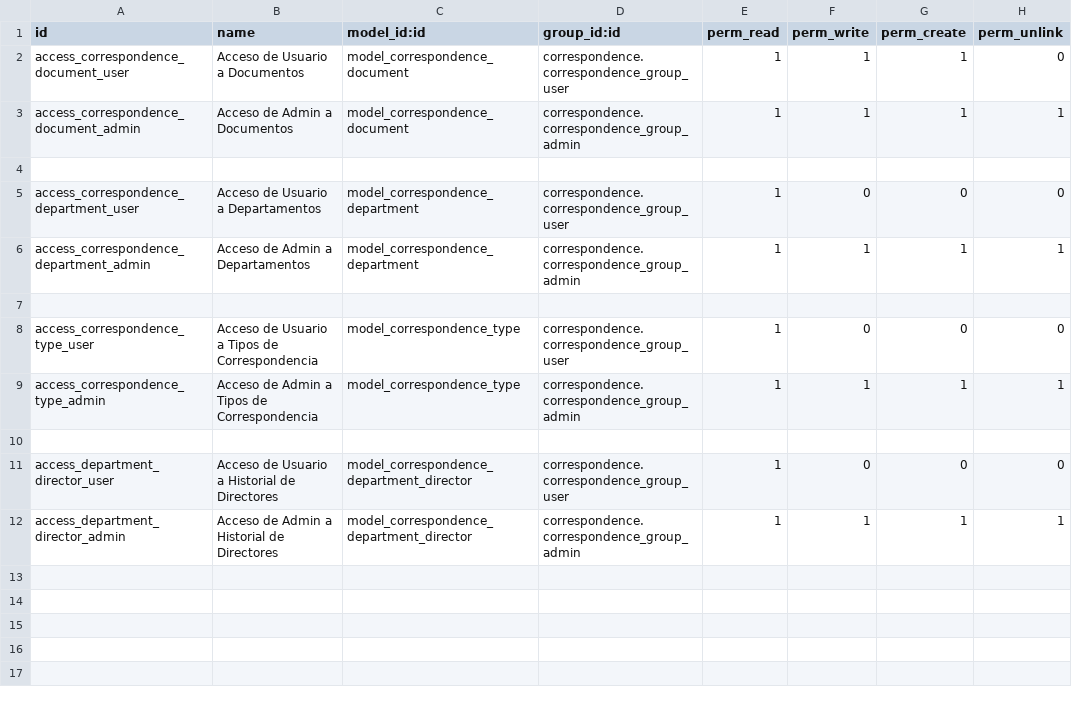
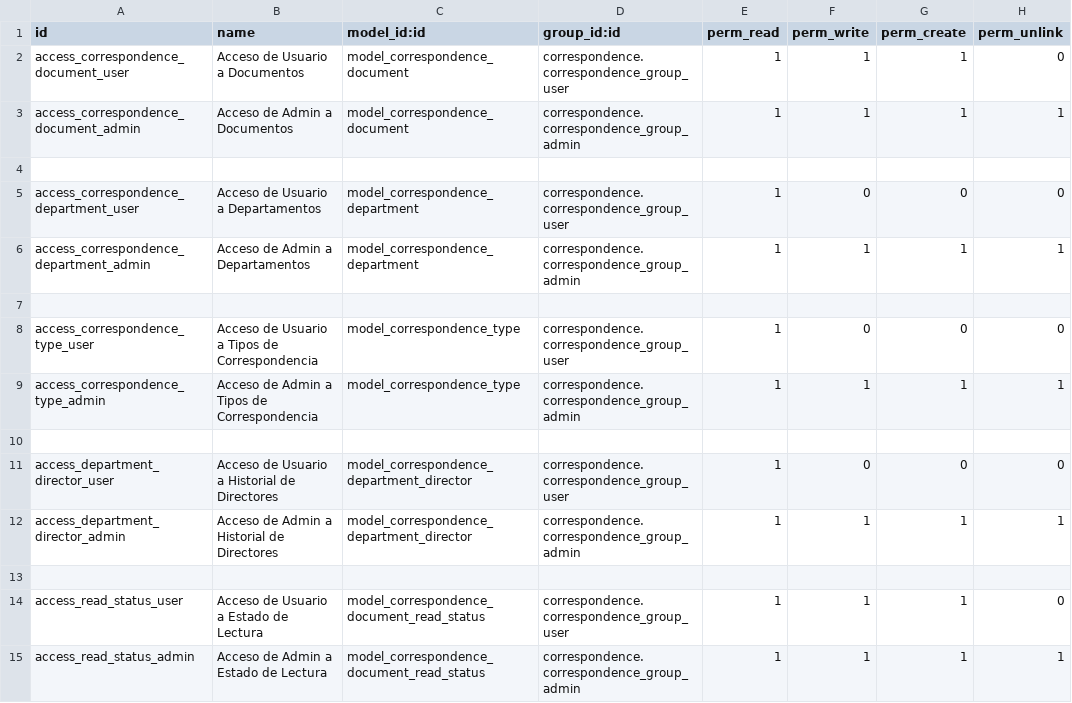
Before and after one commit to cfuentes1507/correspondence, a CSV file: security/ir.model.access.csv, drawn as a sheet; the diff names each change by its address in the sheet, - before the commit and + after, or states it on an @@ line.

Commit message:
Lectura de los usuarios

```diff
--- a/security/ir.model.access.csv
+++ b/security/ir.model.access.csv
+row 13: (empty)
+row 14: access_read_status_user | Acceso de Usuario a Estado de Lectura | model_correspondence_document_read_status | correspondence.correspondence_group_user | 1 | 1 | 1 | 0
+row 15: access_read_status_admin | Acceso de Admin a Estado de Lectura | model_correspondence_document_read_status | correspondence.correspondence_group_admin | 1 | 1 | 1 | 1
```
Also changed, not shown: 5 other files.
